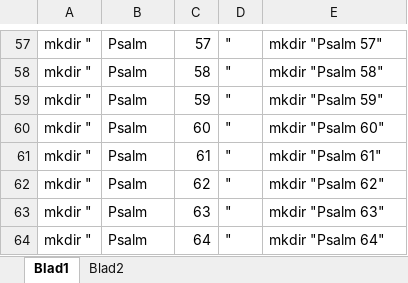
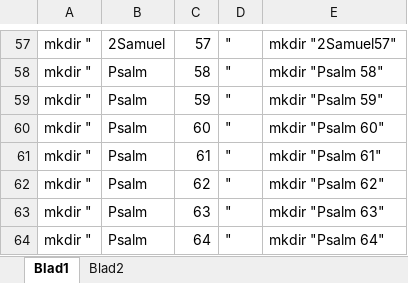
Before and after one commit to matthewhenry1662/matthewhenry1662.github.io, an Excel workbook: _sources/Map1.xlsx, sheet Blad1, drawn as a sheet; only a part is shown, gaps mark what is left out; values as stored, in another font and other column widths than the file's, no borders; the diff covers the shown part only; the diff names each change by its address in the sheet, - before the commit and + after, or states it on an @@ line.

```diff
--- a/_sources/Map1.xlsx (sheet Blad1)
+++ b/_sources/Map1.xlsx (sheet Blad1)
-B57: Psalm
+B57: 2Samuel
-E57: mkdir "Psalm 57"
+E57: mkdir "2Samuel57"
```
Also changed, not shown: 112 edited cells elsewhere in this sheet, sheet Blad2.
